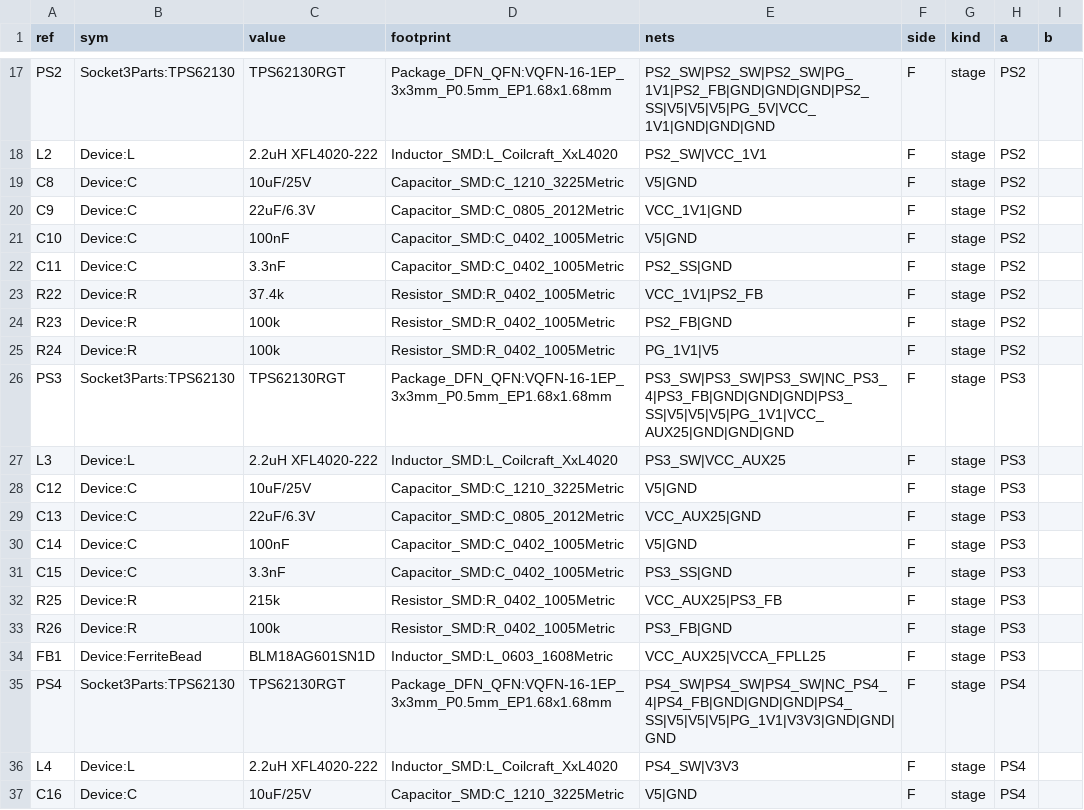
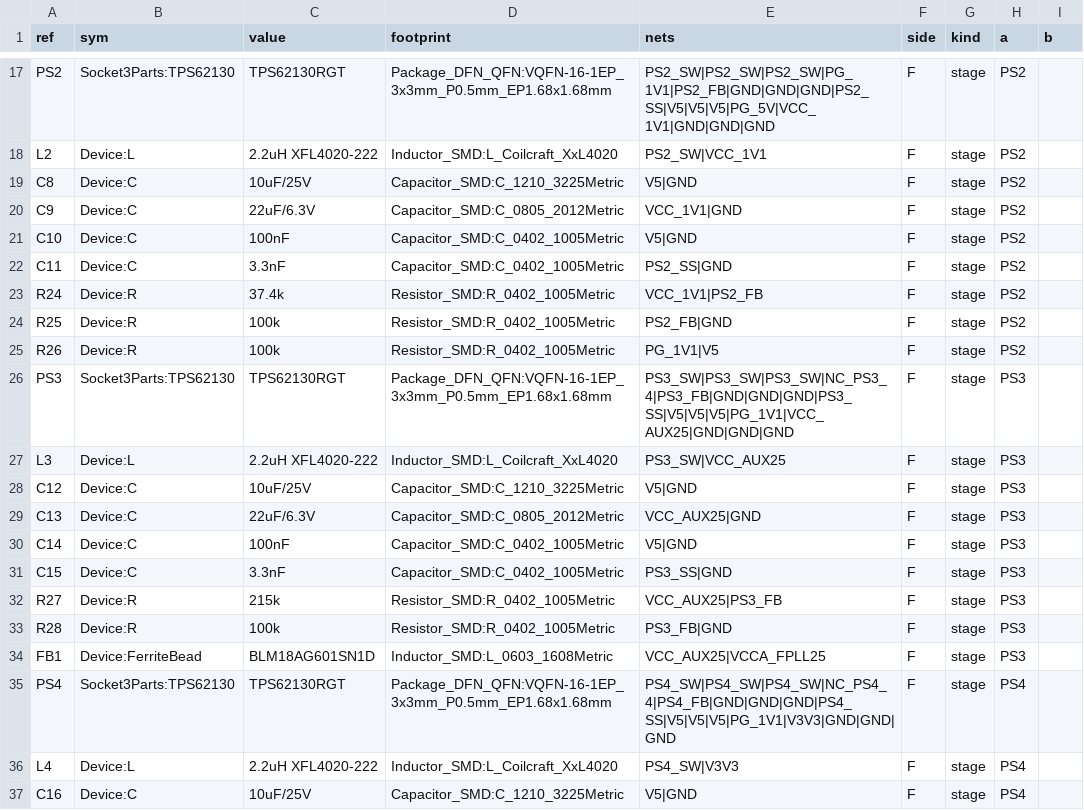
Before and after one commit to alphaonex86/FPGA-CPU, a CSV file: hw/socket3-cyclonev/pdn.csv, drawn as a sheet; only a part is shown, gaps mark what is left out; the diff covers the shown part only.

```diff
--- a/hw/socket3-cyclonev/pdn.csv
+++ b/hw/socket3-cyclonev/pdn.csv
@@ -22,5 +22,5 @@ C10,Device:C,100nF,Capacitor_SMD:C_0402_1005Metric,V5|GND,F,stage,PS2,
 C11,Device:C,3.3nF,Capacitor_SMD:C_0402_1005Metric,PS2_SS|GND,F,stage,PS2,
-R22,Device:R,37.4k,Resistor_SMD:R_0402_1005Metric,VCC_1V1|PS2_FB,F,stage,PS2,
-R23,Device:R,100k,Resistor_SMD:R_0402_1005Metric,PS2_FB|GND,F,stage,PS2,
-R24,Device:R,100k,Resistor_SMD:R_0402_1005Metric,PG_1V1|V5,F,stage,PS2,
+R24,Device:R,37.4k,Resistor_SMD:R_0402_1005Metric,VCC_1V1|PS2_FB,F,stage,PS2,
+R25,Device:R,100k,Resistor_SMD:R_0402_1005Metric,PS2_FB|GND,F,stage,PS2,
+R26,Device:R,100k,Resistor_SMD:R_0402_1005Metric,PG_1V1|V5,F,stage,PS2,
 PS3,Socket3Parts:TPS62130,TPS62130RGT,Package_DFN_QFN:VQFN-16-1EP_3x3mm_P0.5mm_EP1.68x1.68mm,PS3_SW|PS3_SW|PS3_SW|NC_PS3_4|PS3_FB|GND|GND|GND|PS3_SS|V5|V5|V5|PG_1V1|VCC_AUX25|GND|GND|GND,F,stage,PS3,
@@ -31,4 +31,4 @@ C14,Device:C,100nF,Capacitor_SMD:C_0402_1005Metric,V5|GND,F,stage,PS3,
 C15,Device:C,3.3nF,Capacitor_SMD:C_0402_1005Metric,PS3_SS|GND,F,stage,PS3,
-R25,Device:R,215k,Resistor_SMD:R_0402_1005Metric,VCC_AUX25|PS3_FB,F,stage,PS3,
-R26,Device:R,100k,Resistor_SMD:R_0402_1005Metric,PS3_FB|GND,F,stage,PS3,
+R27,Device:R,215k,Resistor_SMD:R_0402_1005Metric,VCC_AUX25|PS3_FB,F,stage,PS3,
+R28,Device:R,100k,Resistor_SMD:R_0402_1005Metric,PS3_FB|GND,F,stage,PS3,
 FB1,Device:FerriteBead,BLM18AG601SN1D,Inductor_SMD:L_0603_1608Metric,VCC_AUX25|VCCA_FPLL25,F,stage,PS3,
```
Also changed, not shown: 3 added rows, 2 removed rows and 35 edited cells elsewhere in this file, 14 other files.
